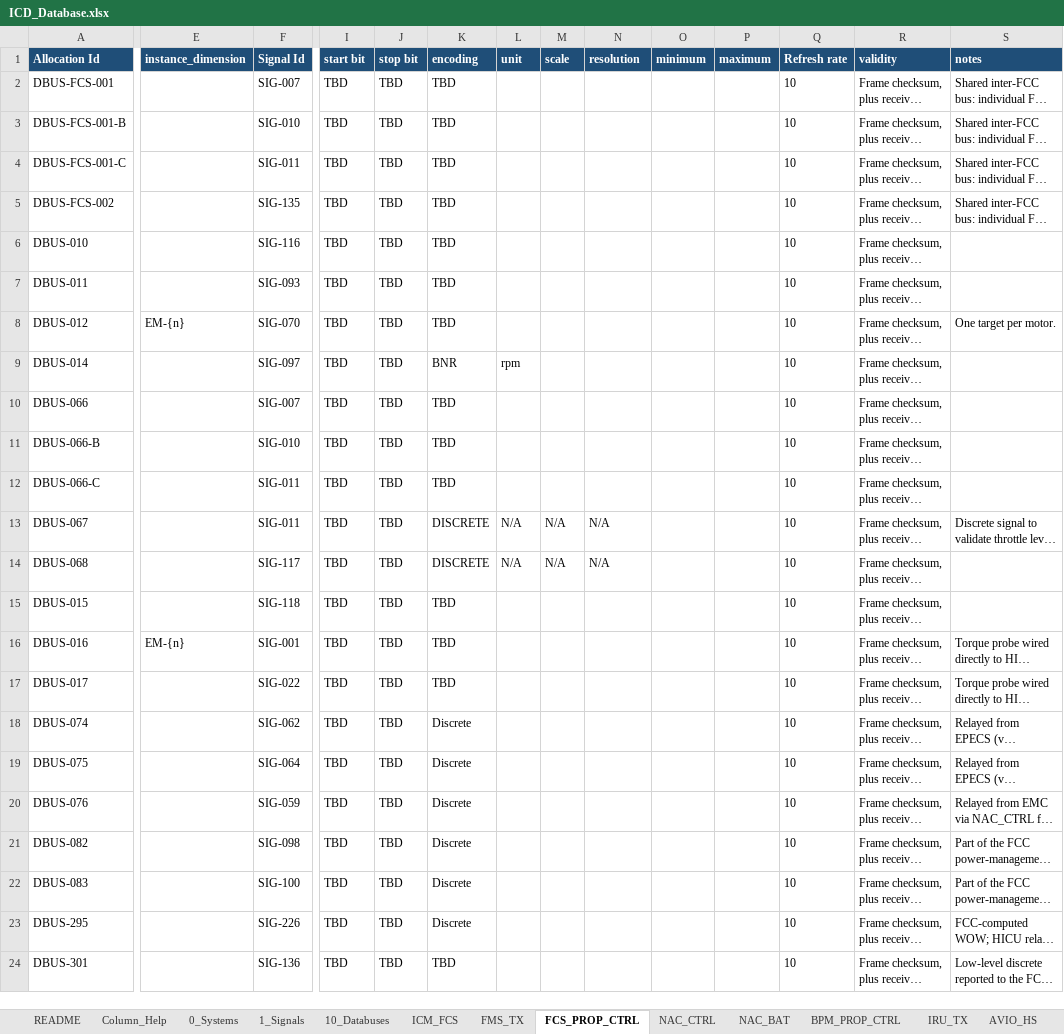
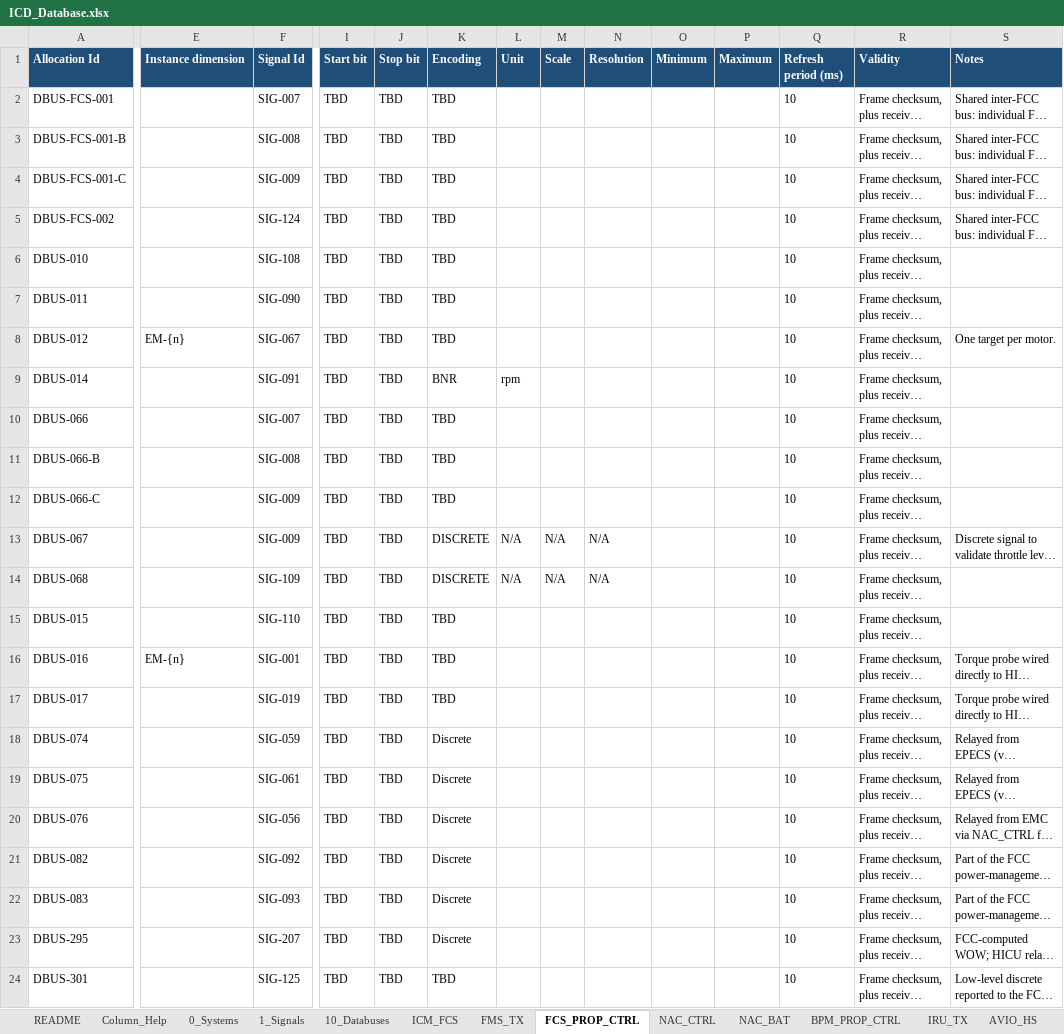
Before and after one commit to EOS-Aircraft-Inc/SignalCraft, an Excel workbook: ICD_Database.xlsx, sheet FCS_PROP_CTRL, drawn as a sheet; only a part is shown, gaps mark what is left out; long unchanged cells end in …; values as stored, in another font and other column widths than the file's, no borders; the diff names each change by its address in the sheet, - before the commit and + after, or states it on an @@ line.

Commit message:
Add low/high power interfaces, simplify database format
Remove textual instance naming and keep only numerical
Improve relation from signal to other with explicit meaning

Documentation update

```diff
--- a/ICD_Database.xlsx (sheet FCS_PROP_CTRL)
+++ b/ICD_Database.xlsx (sheet FCS_PROP_CTRL)
-E1: instance_dimension
+E1: Instance dimension
-I1: start bit
+I1: Start bit
-J1: stop bit
+J1: Stop bit
-K1: encoding
+K1: Encoding
-L1: unit
+L1: Unit
-M1: scale
+M1: Scale
-N1: resolution
+N1: Resolution
-O1: minimum
+O1: Minimum
-P1: maximum
+P1: Maximum
-Q1: Refresh rate
+Q1: Refresh period (ms)
-R1: validity
+R1: Validity
-S1: notes
+S1: Notes
-F3 (Signal Id): SIG-010
+F3 (Signal Id): SIG-008
-F4 (Signal Id): SIG-011
+F4 (Signal Id): SIG-009
-F5 (Signal Id): SIG-135
+F5 (Signal Id): SIG-124
-F6 (Signal Id): SIG-116
+F6 (Signal Id): SIG-108
-F7 (Signal Id): SIG-093
+F7 (Signal Id): SIG-090
-F8 (Signal Id): SIG-070
+F8 (Signal Id): SIG-067
-F9 (Signal Id): SIG-097
+F9 (Signal Id): SIG-091
-F11 (Signal Id): SIG-010
+F11 (Signal Id): SIG-008
-F12:F13 (Signal Id): SIG-011
+F12:F13 (Signal Id): SIG-009
-F14 (Signal Id): SIG-117
+F14 (Signal Id): SIG-109
-F15 (Signal Id): SIG-118
+F15 (Signal Id): SIG-110
-F17 (Signal Id): SIG-022
+F17 (Signal Id): SIG-019
-F18 (Signal Id): SIG-062
+F18 (Signal Id): SIG-059
-F19 (Signal Id): SIG-064
+F19 (Signal Id): SIG-061
-F20 (Signal Id): SIG-059
+F20 (Signal Id): SIG-056
-F21 (Signal Id): SIG-098
+F21 (Signal Id): SIG-092
-F22 (Signal Id): SIG-100
+F22 (Signal Id): SIG-093
-F23 (Signal Id): SIG-226
+F23 (Signal Id): SIG-207
-F24 (Signal Id): SIG-136
+F24 (Signal Id): SIG-125
```
Also changed, not shown: sheet 1_Signals, sheet NAC_CTRL, sheet Column_Help, sheet AVIO_HS, sheet FMS_TX, sheet NAC_BAT, 11 more sheets, 42 other files.
